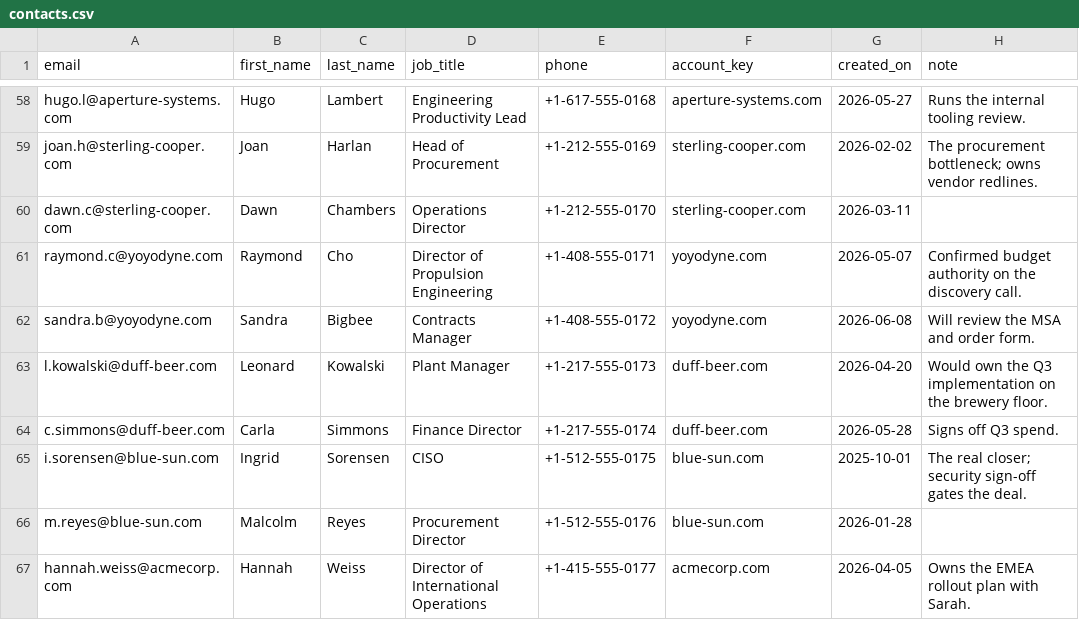
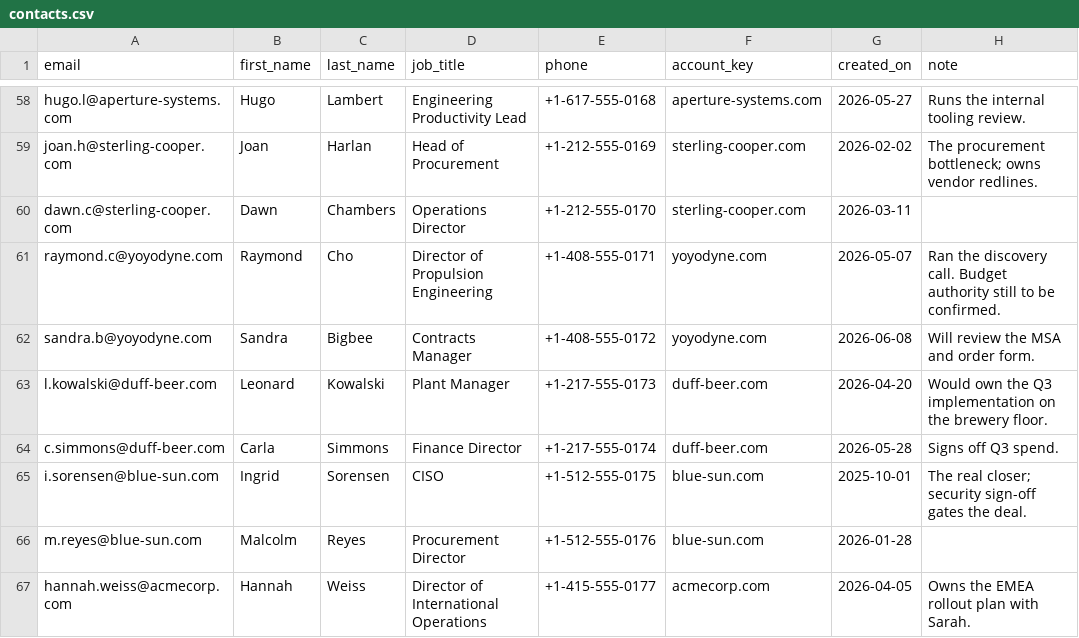
Before and after one commit to embabel-worlds/sample-business-data, a CSV file: additions/contacts.csv, drawn as a sheet; only a part is shown, gaps mark what is left out.

```diff
--- a/additions/contacts.csv
+++ b/additions/contacts.csv
@@ -60,3 +60,3 @@ joan.h@sterling-cooper.com,Joan,Harlan,Head of Procurement,+1-212-555-0169,sterl
 dawn.c@sterling-cooper.com,Dawn,Chambers,Operations Director,+1-212-555-0170,sterling-cooper.com,2026-03-11,
-raymond.c@yoyodyne.com,Raymond,Cho,Director of Propulsion Engineering,+1-408-555-0171,yoyodyne.com,2026-05-07,Confirmed budget authority on the discovery call.
+raymond.c@yoyodyne.com,Raymond,Cho,Director of Propulsion Engineering,+1-408-555-0171,yoyodyne.com,2026-05-07,Ran the discovery call. Budget authority still to be confirmed.
 sandra.b@yoyodyne.com,Sandra,Bigbee,Contracts Manager,+1-408-555-0172,yoyodyne.com,2026-06-08,Will review the MSA and order form.
```
Also changed, not shown: additions/emails.csv, book/crm/contacts.csv, 10 other files.
